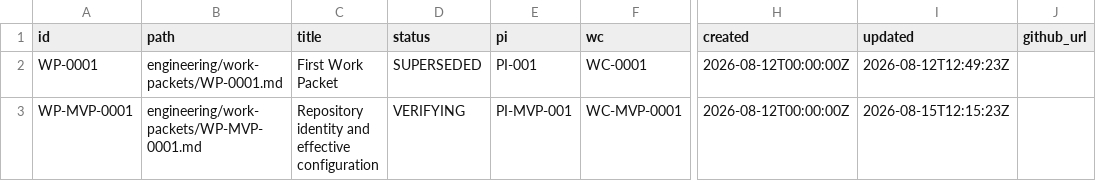
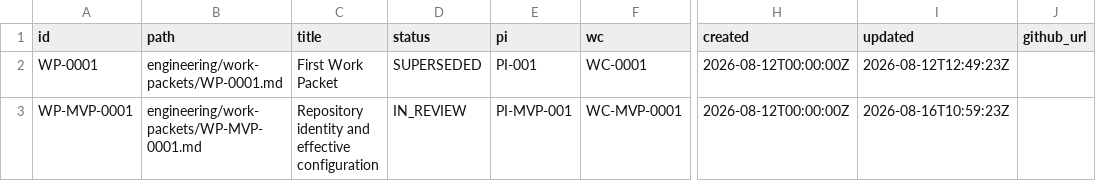
Before and after one commit to monad-framework/monad, a TSV file: .eos/work-packets.tsv, drawn as a sheet; only a part is shown, gaps mark what is left out; the diff names each change by its address in the sheet, - before the commit and + after, or states it on an @@ line.

```diff
--- a/.eos/work-packets.tsv
+++ b/.eos/work-packets.tsv
-D3 (status): VERIFYING
+D3 (status): IN_REVIEW
-I3 (updated): 2026-08-15T12:15:23Z
+I3 (updated): 2026-08-16T10:59:23Z
```
Also changed, not shown: .eos/trace-edges.tsv, 18 other files.
